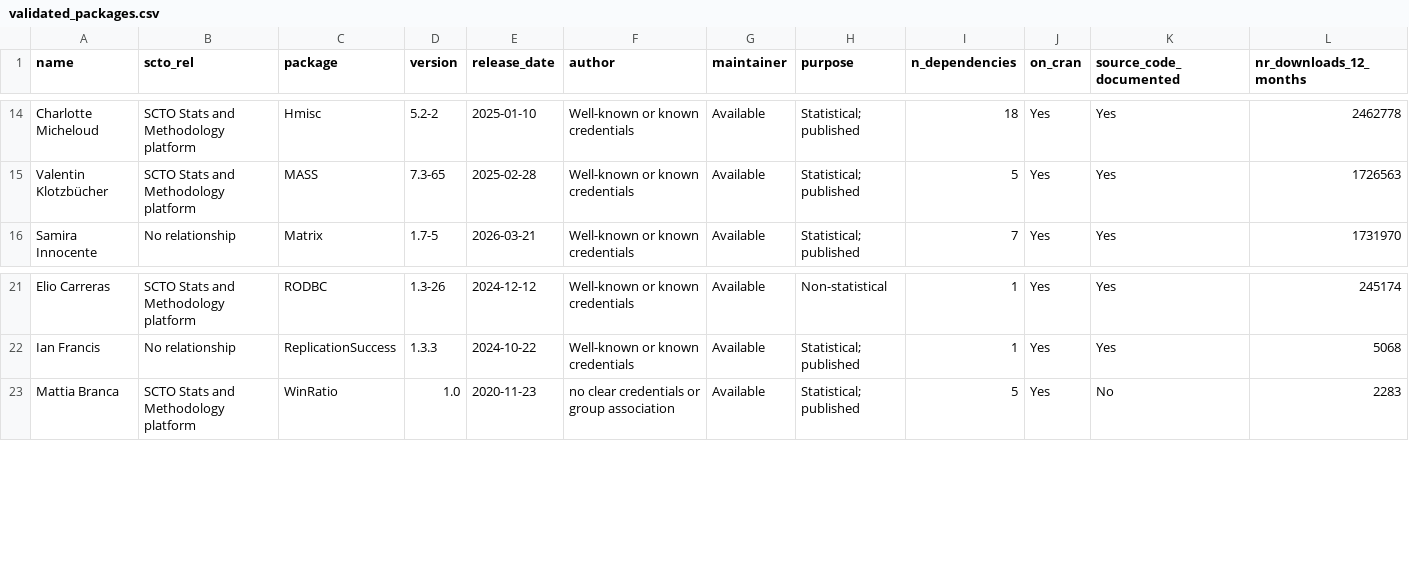
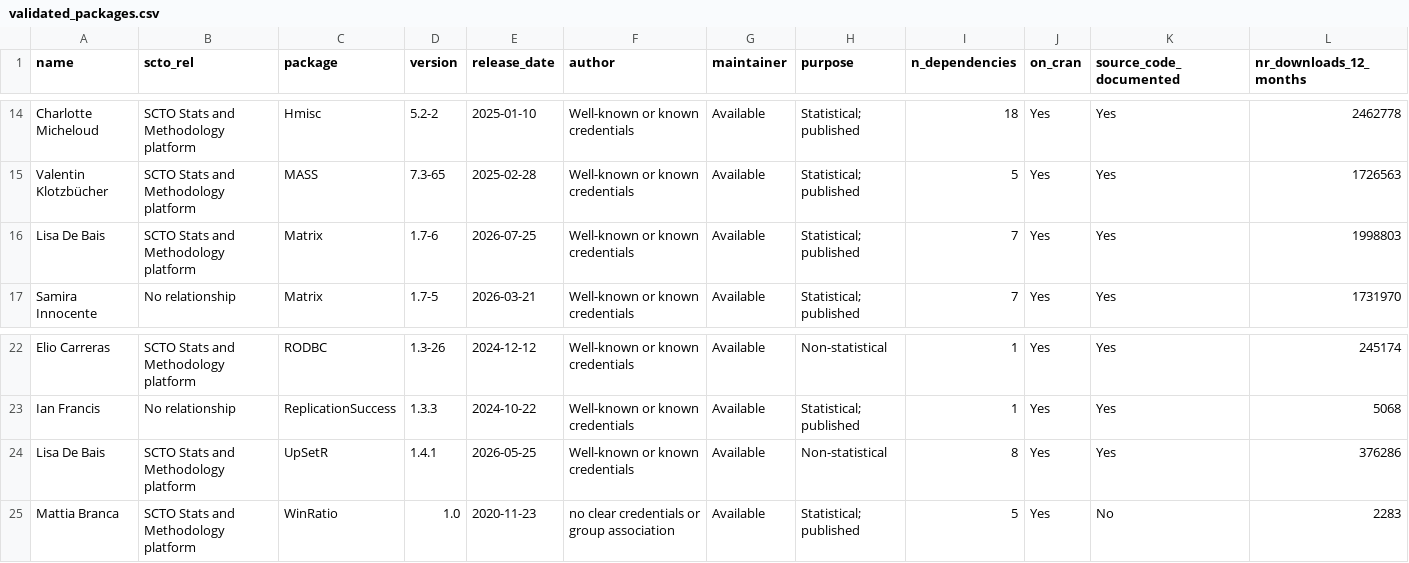
Before and after one commit to SwissClinicalTrialOrganisation/validation_platform, a CSV file: tables/validated_packages.csv, drawn as a sheet; only a part is shown, gaps mark what is left out; rows hold the shown columns only; the diff names each change by its address in the sheet, - before the commit and + after, or states it on an @@ line.

Commit message:
add new packages

```diff
--- a/tables/validated_packages.csv
+++ b/tables/validated_packages.csv
+row 16: Lisa De Bais | SCTO Stats and Methodology platform | Matrix | 1.7-6 | 2026-07-25 | Well-known or known credentials | Available | Statistical; published | 7 | Yes | Yes | 1998803
+row 24: Lisa De Bais | SCTO Stats and Methodology platform | UpSetR | 1.4.1 | 2026-05-25 | Well-known or known credentials | Available | Non-statistical | 8 | Yes | Yes | 376286
```
